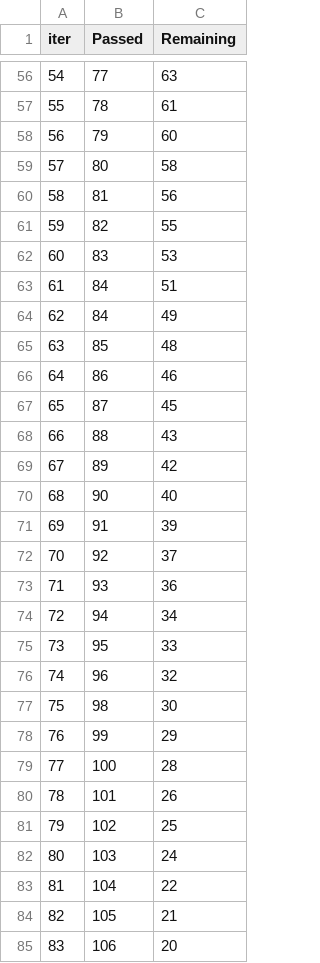
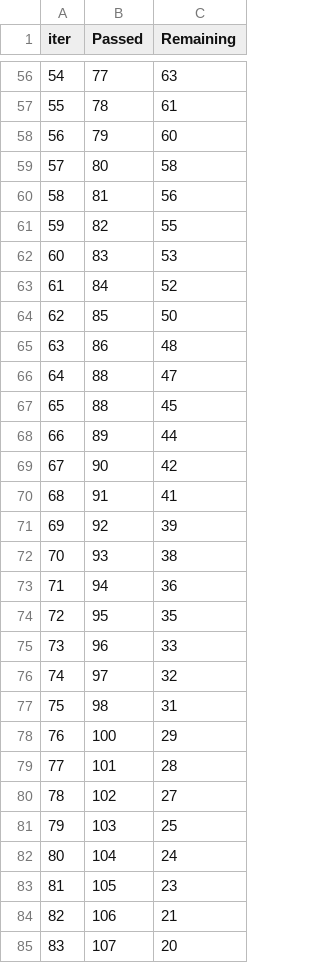
Before and after one commit to jeno-lustyik/Strive_AI_22, a TSV file: Chapter 02/09. Robust ML/catboost_info/time_left.tsv, drawn as a sheet; only a part is shown, gaps mark what is left out; the diff covers the shown part only.

```diff
--- a/Chapter 02/09. Robust ML/catboost_info/time_left.tsv
+++ b/Chapter 02/09. Robust ML/catboost_info/time_left.tsv
@@ -62,24 +62,24 @@ iter	Passed	Remaining
 60	83	53
-61	84	51
-62	84	49
-63	85	48
-64	86	46
-65	87	45
-66	88	43
-67	89	42
-68	90	40
-69	91	39
-70	92	37
-71	93	36
-72	94	34
-73	95	33
-74	96	32
-75	98	30
-76	99	29
-77	100	28
-78	101	26
-79	102	25
-80	103	24
-81	104	22
-82	105	21
-83	106	20
+61	84	52
+62	85	50
+63	86	48
+64	88	47
+65	88	45
+66	89	44
+67	90	42
+68	91	41
+69	92	39
+70	93	38
+71	94	36
+72	95	35
+73	96	33
+74	97	32
+75	98	31
+76	100	29
+77	101	28
+78	102	27
+79	103	25
+80	104	24
+81	105	23
+82	106	21
+83	107	20
```
Also changed, not shown: 93 edited cells elsewhere in this file, Chapter 02/09. Robust ML/catboost_info/learn_error.tsv, 3 other files.
